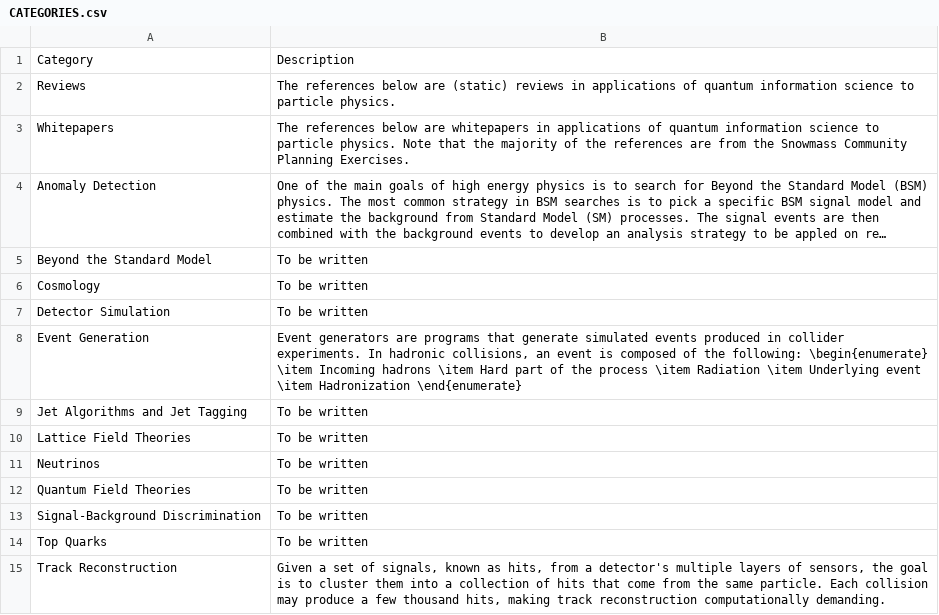
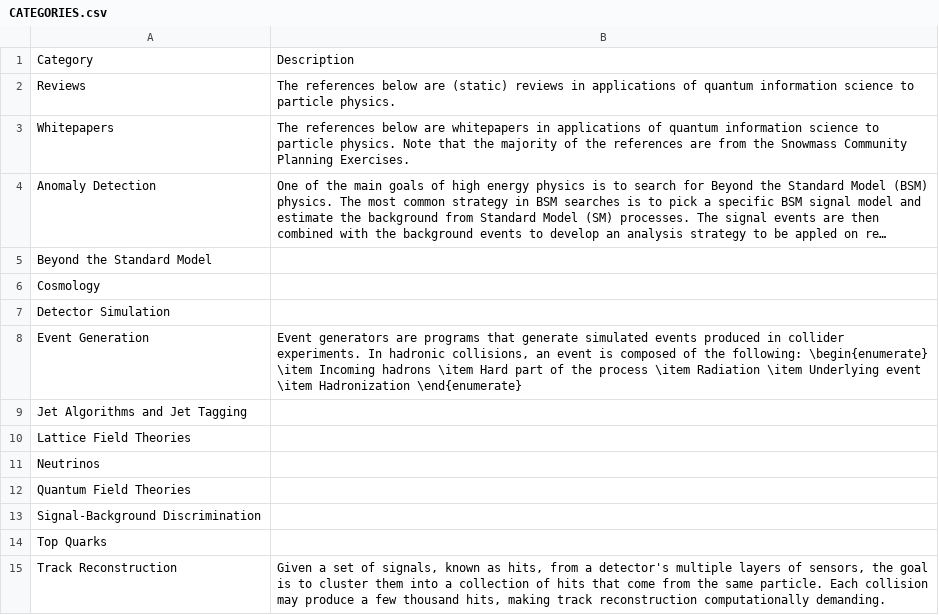
Before and after one commit to PamelaPajarillo/HEPQIS-LivingReview, a CSV file: BY_HEP/CATEGORIES.csv, drawn as a sheet; long unchanged cells end in …; the diff names each change by its address in the sheet, - before the commit and + after, or states it on an @@ line.

```diff
--- a/BY_HEP/CATEGORIES.csv
+++ b/BY_HEP/CATEGORIES.csv
-B5:B7: To be written
+B5:B7: (empty)
-B9:B14: To be written
+B9:B14: (empty)
```
Also changed, not shown: BY_QIS/CATEGORIES.csv, HEPQIS.csv, 12 other files.
